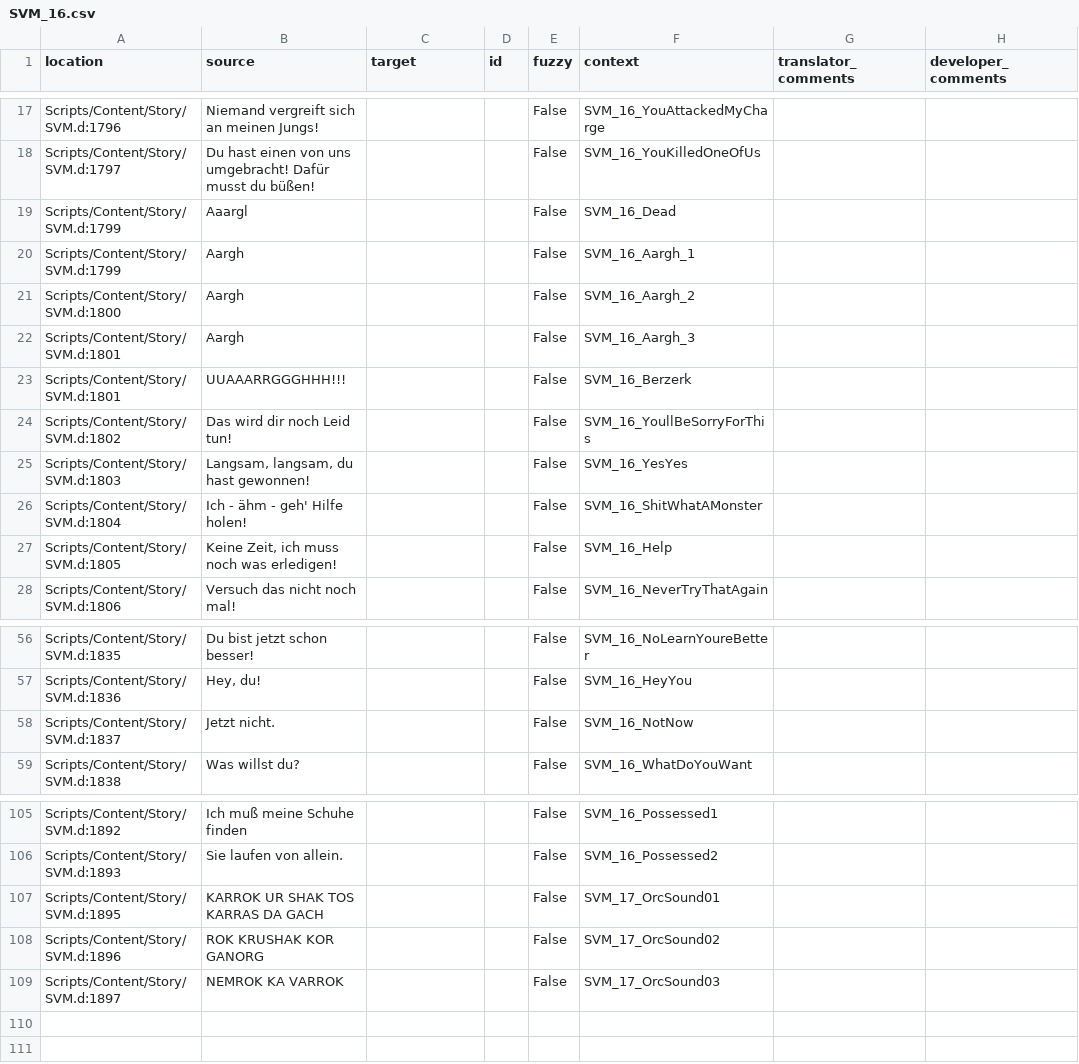
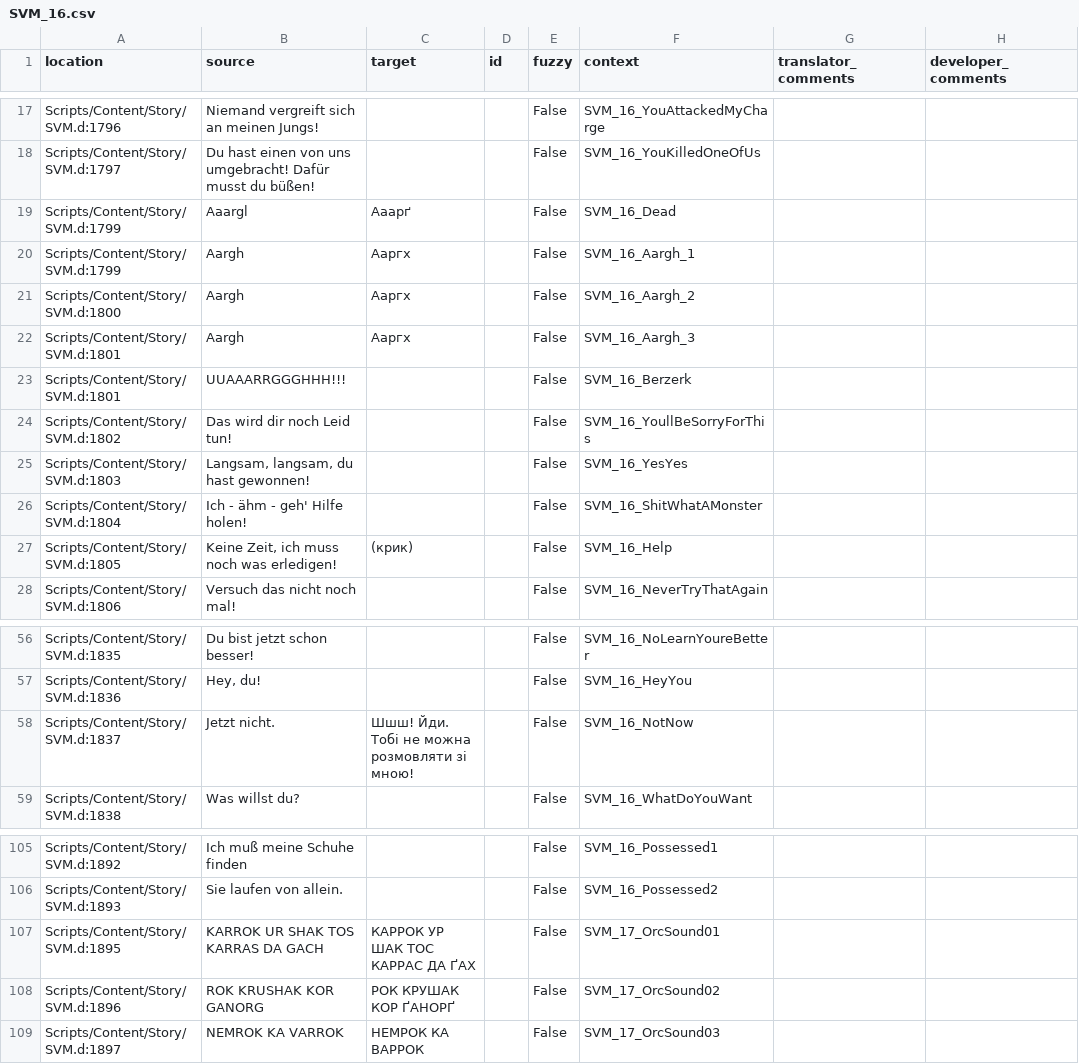
Before and after one commit to auronen/Gothic-Sequel-localization, a CSV file: .translations/uk/SVM_16.csv, drawn as a sheet; only a part is shown, gaps mark what is left out.

Commit message:
Translated using Weblate (Ukrainian)
Currently translated at 8.3% (9 of 108 strings)

Translation: Gothic Sequel/SVM_16
Translate-URL: http://weblate.cokoliv.eu/projects/gothic-sequel/svm_16/uk/

```diff
--- a/.translations/uk/SVM_16.csv
+++ b/.translations/uk/SVM_16.csv
@@ -18,6 +18,6 @@
 "Scripts/Content/Story/SVM.d:1797","Du hast einen von uns umgebracht! Dafür musst du büßen!","","","False","SVM_16_YouKilledOneOfUs","",""
-"Scripts/Content/Story/SVM.d:1799","Aaargl","","","False","SVM_16_Dead","",""
-"Scripts/Content/Story/SVM.d:1799","Aargh","","","False","SVM_16_Aargh_1","",""
-"Scripts/Content/Story/SVM.d:1800","Aargh","","","False","SVM_16_Aargh_2","",""
-"Scripts/Content/Story/SVM.d:1801","Aargh","","","False","SVM_16_Aargh_3","",""
+"Scripts/Content/Story/SVM.d:1799","Aaargl","Ааарґ","","False","SVM_16_Dead","",""
+"Scripts/Content/Story/SVM.d:1799","Aargh","Ааргх","","False","SVM_16_Aargh_1","",""
+"Scripts/Content/Story/SVM.d:1800","Aargh","Ааргх","","False","SVM_16_Aargh_2","",""
+"Scripts/Content/Story/SVM.d:1801","Aargh","Ааргх","","False","SVM_16_Aargh_3","",""
 "Scripts/Content/Story/SVM.d:1801","UUAAARRGGGHHH!!!","","","False","SVM_16_Berzerk","",""
@@ -26,3 +26,3 @@
 "Scripts/Content/Story/SVM.d:1804","Ich - ähm - geh' Hilfe holen!","","","False","SVM_16_ShitWhatAMonster","",""
-"Scripts/Content/Story/SVM.d:1805","Keine Zeit, ich muss noch was erledigen!","","","False","SVM_16_Help","",""
+"Scripts/Content/Story/SVM.d:1805","Keine Zeit, ich muss noch was erledigen!","(крик)","","False","SVM_16_Help","",""
 "Scripts/Content/Story/SVM.d:1806","Versuch das nicht noch mal!","","","False","SVM_16_NeverTryThatAgain","",""
@@ -57,3 +57,3 @@
 "Scripts/Content/Story/SVM.d:1836","Hey, du!","","","False","SVM_16_HeyYou","",""
-"Scripts/Content/Story/SVM.d:1837","Jetzt nicht.","","","False","SVM_16_NotNow","",""
+"Scripts/Content/Story/SVM.d:1837","Jetzt nicht.","Шшш! Йди. Тобі не можна розмовляти зі мною!","","False","SVM_16_NotNow","",""
 "Scripts/Content/Story/SVM.d:1838","Was willst du?","","","False","SVM_16_WhatDoYouWant","",""
@@ -106,4 +106,4 @@
 "Scripts/Content/Story/SVM.d:1893","Sie laufen von allein.","","","False","SVM_16_Possessed2","",""
-"Scripts/Content/Story/SVM.d:1895","KARROK UR SHAK TOS KARRAS DA GACH","","","False","SVM_17_OrcSound01","",""
-"Scripts/Content/Story/SVM.d:1896","ROK KRUSHAK KOR GANORG","","","False","SVM_17_OrcSound02","",""
-"Scripts/Content/Story/SVM.d:1897","NEMROK KA VARROK","","","False","SVM_17_OrcSound03","",""
+"Scripts/Content/Story/SVM.d:1895","KARROK UR SHAK TOS KARRAS DA GACH","КАРРОК УР ШАК ТОС КАРРАС ДА ҐАХ","","False","SVM_17_OrcSound01","",""
+"Scripts/Content/Story/SVM.d:1896","ROK KRUSHAK KOR GANORG","РОК КРУШАК КОР ҐАНОРҐ","","False","SVM_17_OrcSound02","",""
+"Scripts/Content/Story/SVM.d:1897","NEMROK KA VARROK","НЕМРОК КА ВАРРОК","","False","SVM_17_OrcSound03","",""
```
